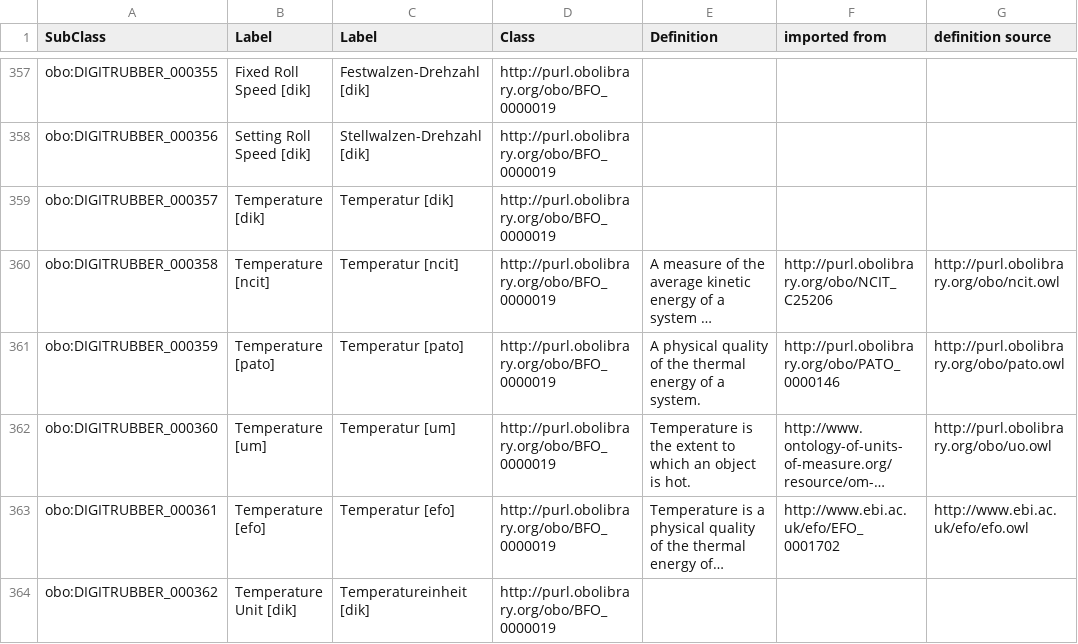
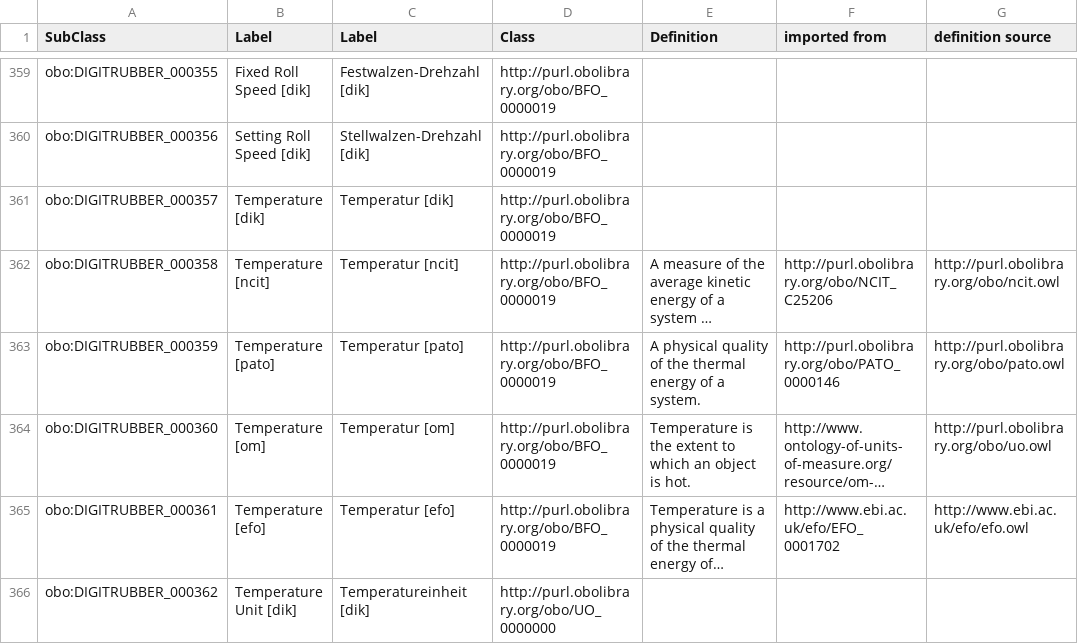
Before and after one commit to karanthpallavi/DIGIT-RUBBER, a TSV file: src/templates/digitrubber_terms.tsv, drawn as a sheet; only a part is shown, gaps mark what is left out; long unchanged cells end in …; addresses are those after the commit; the diff covers the shown part only; the diff names each change by its address in the sheet, - before the commit and + after, or states it on an @@ line.

```diff
--- a/src/templates/digitrubber_terms.tsv
+++ b/src/templates/digitrubber_terms.tsv
-B364 (Label): Temperature [um]
+B364 (Label): Temperature [om]
-C364 (Label): Temperatur [um]
+C364 (Label): Temperatur [om]
-D366 (Class): http://purl.obolibrary.org/obo/BFO_0000019
+D366 (Class): http://purl.obolibrary.org/obo/UO_0000000
```
Also changed, not shown: 4 added rows, 4 removed rows and 62 edited cells elsewhere in this file, 1 other file.
